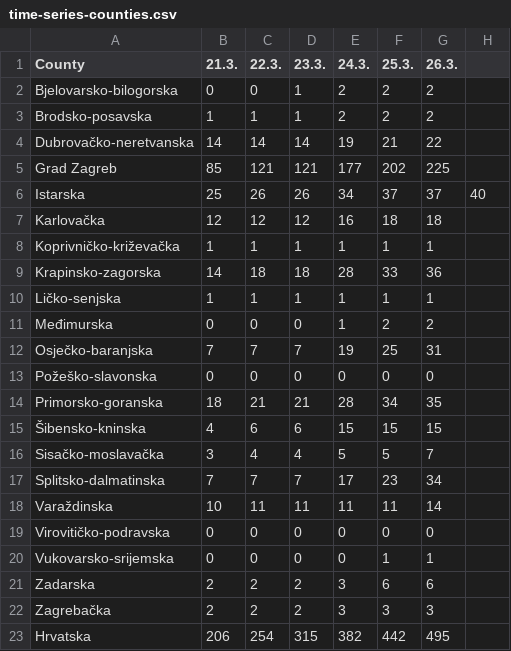
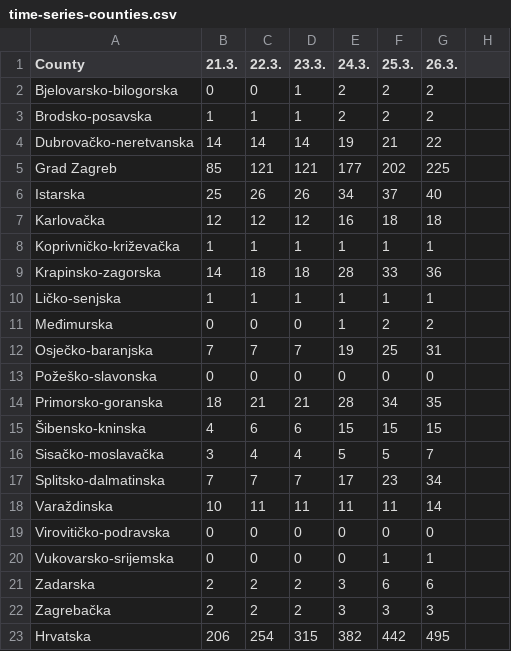
Before and after one commit to viborccom/data, a CSV file: covid-19/croatia/time-series-counties.csv, drawn as a sheet.

Commit message:
Update time-series-counties.csv

```diff
--- a/covid-19/croatia/time-series-counties.csv
+++ b/covid-19/croatia/time-series-counties.csv
@@ -5,3 +5,3 @@ Dubrovačko-neretvanska,	14,14,14,19,21,22
 Grad Zagreb,	85,121,121,177,202,225
-Istarska,	25,26,26,34,37,37,40
+Istarska,	25,26,26,34,37,40
 Karlovačka,	12,12,12,16,18,18
```
